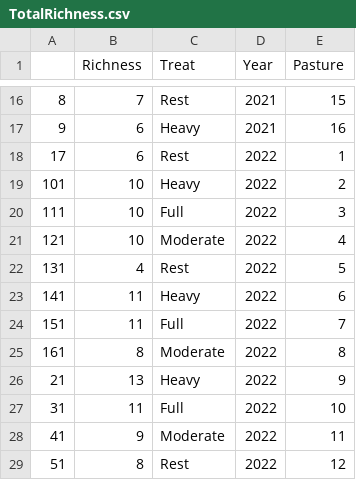
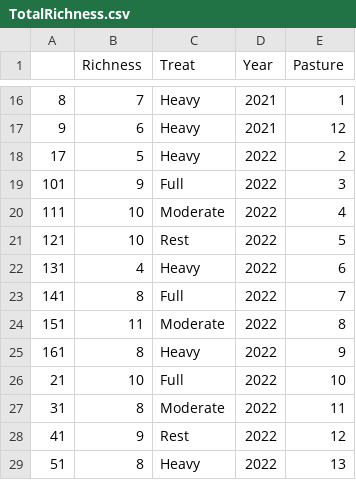
Before and after one commit to JClarke9/MTORG-Nesting, a CSV file: working/TotalRichness.csv, drawn as a sheet; only a part is shown, gaps mark what is left out; the diff covers the shown part only.

```diff
--- a/working/TotalRichness.csv
+++ b/working/TotalRichness.csv
@@ -16,14 +16,14 @@
-"8",7,"Rest","2021","15"
-"9",6,"Heavy","2021","16"
-"17",6,"Rest","2022","1"
-"101",10,"Heavy","2022","2"
-"111",10,"Full","2022","3"
-"121",10,"Moderate","2022","4"
-"131",4,"Rest","2022","5"
-"141",11,"Heavy","2022","6"
-"151",11,"Full","2022","7"
-"161",8,"Moderate","2022","8"
-"21",13,"Heavy","2022","9"
-"31",11,"Full","2022","10"
-"41",9,"Moderate","2022","11"
-"51",8,"Rest","2022","12"
+"8",7,"Heavy","2021","1"
+"9",6,"Heavy","2021","12"
+"17",5,"Heavy","2022","2"
+"101",9,"Full","2022","3"
+"111",10,"Moderate","2022","4"
+"121",10,"Rest","2022","5"
+"131",4,"Heavy","2022","6"
+"141",8,"Full","2022","7"
+"151",11,"Moderate","2022","8"
+"161",8,"Heavy","2022","9"
+"21",10,"Full","2022","10"
+"31",8,"Moderate","2022","11"
+"41",9,"Rest","2022","12"
+"51",8,"Heavy","2022","13"
```
Also changed, not shown: 38 edited cells elsewhere in this file, outputs/figs/SimpsonTotal.csv, 8 other files.
